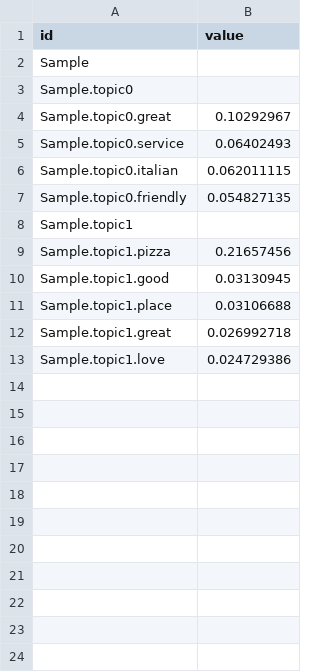
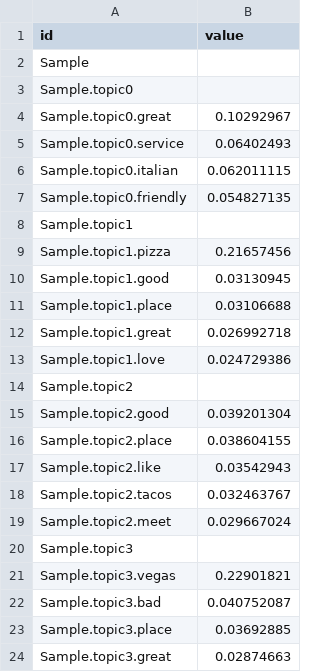
Before and after one commit to CongChen2017/CongChen2017.github.io, a CSV file: temp/flare.csv, drawn as a sheet.

Commit message:
updte

```diff
--- a/temp/flare.csv
+++ b/temp/flare.csv
@@ -13 +13,12 @@ Sample.topic1.great,0.026992718
 Sample.topic1.love,0.024729386
+Sample.topic2,
+Sample.topic2.good,0.039201304
+Sample.topic2.place,0.038604155
+Sample.topic2.like,0.03542943
+Sample.topic2.tacos,0.032463767
+Sample.topic2.meet,0.029667024
+Sample.topic3,
+Sample.topic3.vegas,0.22901821
+Sample.topic3.bad,0.040752087
+Sample.topic3.place,0.03692885
+Sample.topic3.great,0.02874663
```
